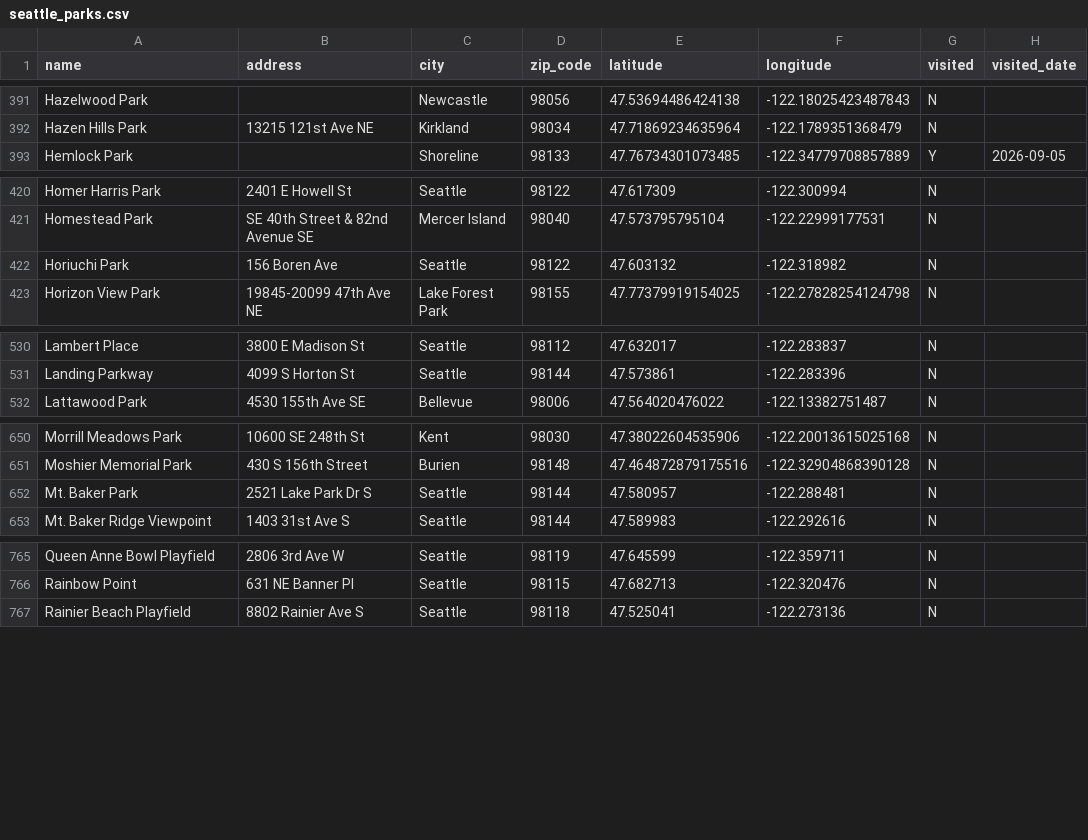
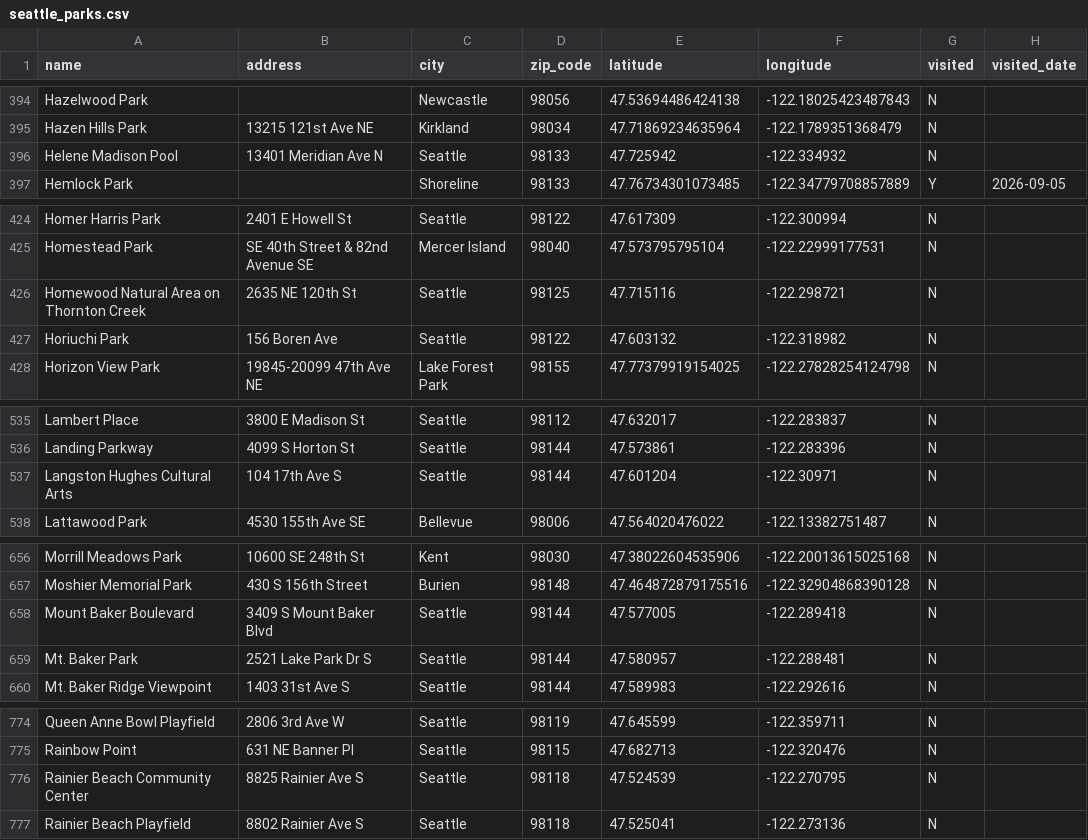
Before and after one commit to lythronaxargestes/lythronaxargestes.github.io, a CSV file: seattleparks/seattle_parks.csv, drawn as a sheet; only a part is shown, gaps mark what is left out; the diff covers the shown part only; the diff names each change by its address in the sheet, - before the commit and + after, or states it on an @@ line.

```diff
--- a/seattleparks/seattle_parks.csv
+++ b/seattleparks/seattle_parks.csv
+row 396: Helene Madison Pool | 13401 Meridian Ave N | Seattle | 98133 | 47.725942 | -122.334932 | N
+row 426: Homewood Natural Area on Thornton Creek | 2635 NE 120th St | Seattle | 98125 | 47.715116 | -122.298721 | N
+row 537: Langston Hughes Cultural Arts | 104 17th Ave S | Seattle | 98144 | 47.601204 | -122.30971 | N
+row 658: Mount Baker Boulevard | 3409 S Mount Baker Blvd | Seattle | 98144 | 47.577005 | -122.289418 | N
+row 776: Rainier Beach Community Center | 8825 Rainier Ave S | Seattle | 98118 | 47.524539 | -122.270795 | N
```
Also changed, not shown: 8 added rows and 4 edited cells elsewhere in this file, seattleparks/seattle_parks_missing_data_backup.csv, 2 other files.
